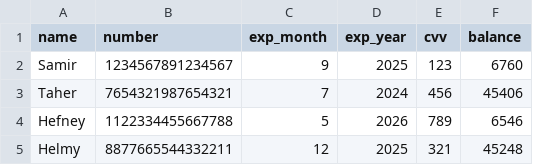
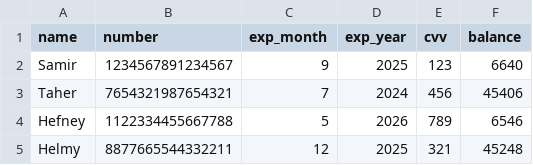
Before and after one commit to Mohamed0x3/CreditCard_Tokenization, a CSV file: tstDB/credit_cards.csv, drawn as a sheet.

```diff
--- a/tstDB/credit_cards.csv
+++ b/tstDB/credit_cards.csv
@@ -1,3 +1,3 @@
 name,number,exp_month,exp_year,cvv,balance
-Samir,1234567891234567,9,2025,123,6760
+Samir,1234567891234567,9,2025,123,6640
 Taher,7654321987654321,7,2024,456,45406
```
Also changed, not shown: tstDB/token.csv, 2 other files.
